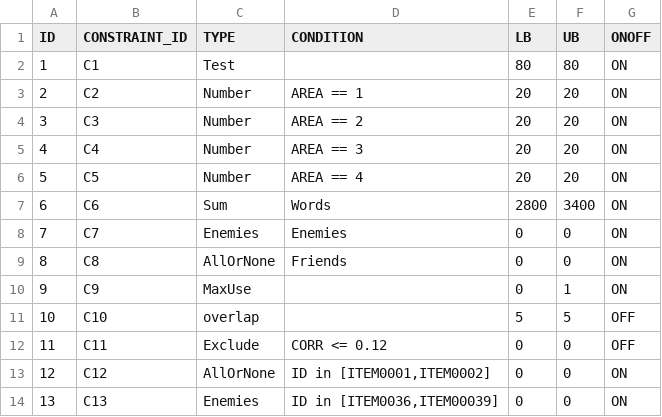
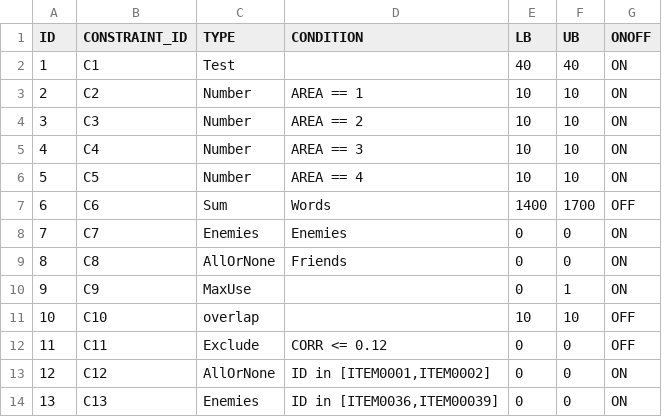
Before and after one commit to asaade/ensamble.jl, a CSV file: data/constraints.csv, drawn as a sheet.

```diff
--- a/data/constraints.csv
+++ b/data/constraints.csv
@@ -1,8 +1,8 @@
 ID,CONSTRAINT_ID,TYPE,CONDITION,LB,UB,ONOFF
-1,C1,Test,,80,80,ON
-2,C2,Number,AREA == 1,20,20,ON
-3,C3,Number,AREA == 2,20,20,ON
-4,C4,Number,AREA == 3,20,20,ON
-5,C5,Number,AREA == 4,20,20,ON
-6,C6,Sum,Words,2800,3400,ON
+1,C1,Test,,40,40,ON
+2,C2,Number,AREA == 1,10,10,ON
+3,C3,Number,AREA == 2,10,10,ON
+4,C4,Number,AREA == 3,10,10,ON
+5,C5,Number,AREA == 4,10,10,ON
+6,C6,Sum,Words,1400,1700,OFF
 7,C7,Enemies,Enemies,0,0,ON
@@ -10,3 +10,3 @@ ID,CONSTRAINT_ID,TYPE,CONDITION,LB,UB,ONOFF
 9,C9,MaxUse,,0,1,ON
-10,C10,overlap,,5,5,OFF
+10,C10,overlap,,10,10,OFF
 11,C11,Exclude,CORR <= 0.12,0,0,OFF
```
Also changed, not shown: results/forms.csv, results/results.csv, 12 other files.
